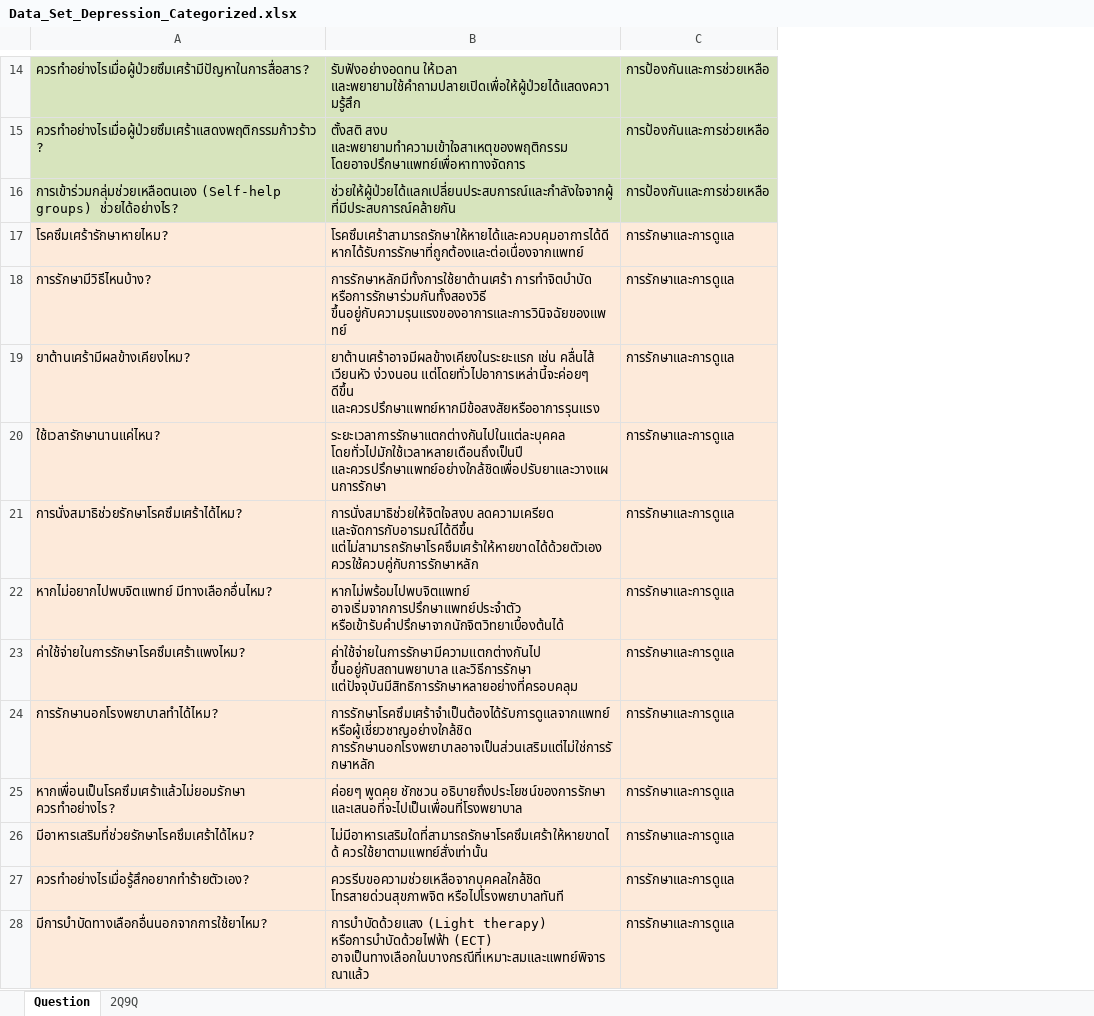
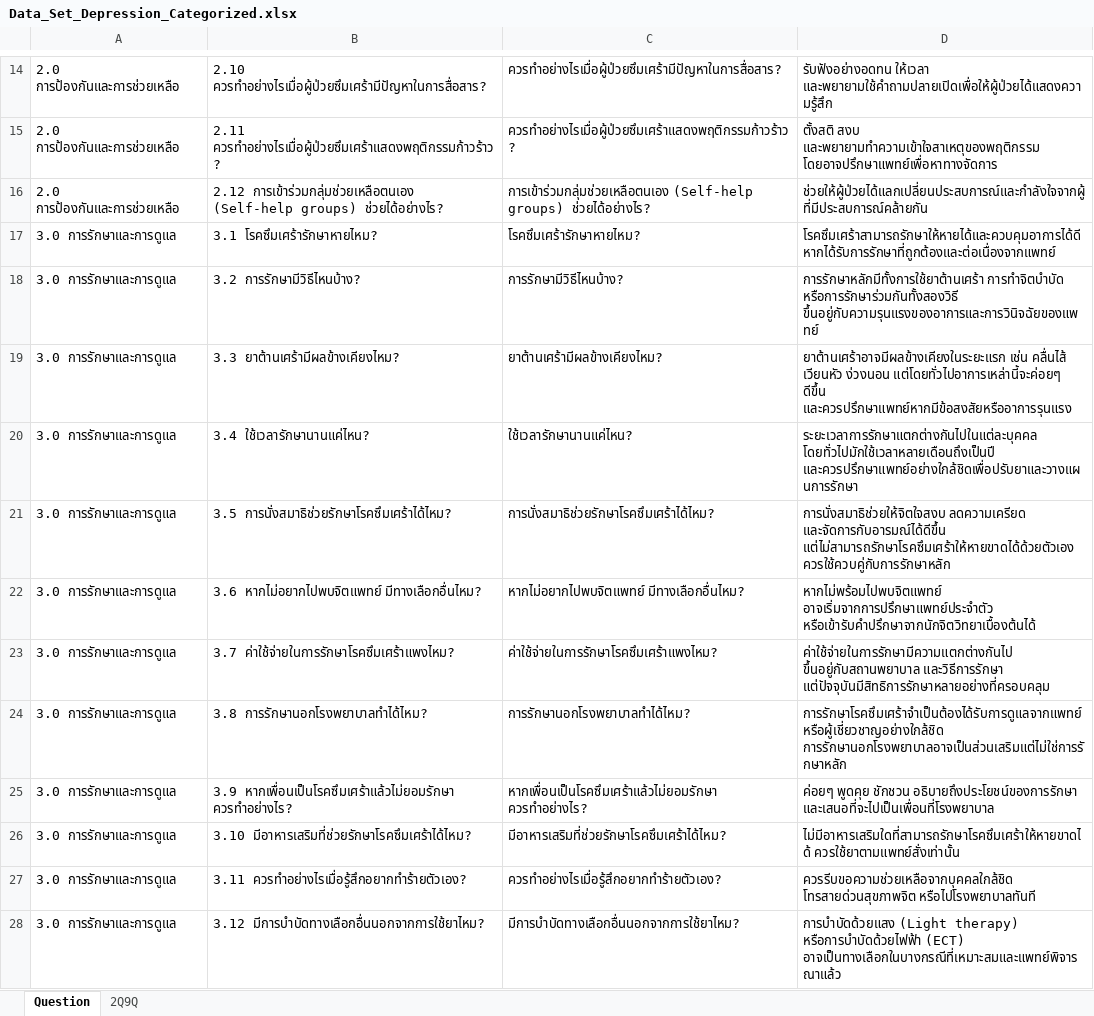
Before and after one commit to toyozaza01/NewChatbotDepression, an Excel workbook: Data_Set_Depression_Categorized.xlsx, sheet Question, drawn as a sheet; only a part is shown, gaps mark what is left out; values as stored, in another font and other column widths than the file's, no borders; removed rows and columns are numbered as before the commit, all else as after; the diff covers the shown part only; the diff names each change by its address in the sheet, - before the commit and + after, or states it on an @@ line.

Commit message:
DataSet Update

```diff
--- a/Data_Set_Depression_Categorized.xlsx (sheet Question)
+++ b/Data_Set_Depression_Categorized.xlsx (sheet Question)
+column A, rows 14-28: 2.0 การป้องกันและการช่วยเหลือ | 2.0 การป้องกันและการช่วยเหลือ | 2.0 การป้องกันและการช่วยเหลือ | 3.0 การรักษาและการดูแล | 3.0 การรักษาและการดูแล | 3.0 การรักษาและการดูแล | 3.0 การรักษาและการดูแล | 3.0 การรักษาและการดูแล | 3.0 การรักษาและการดูแล | 3.0 การรักษาและการดูแล | 3.0 การรักษาและการดูแล | 3.0 การรักษาและการดูแล | 3.0 การรักษาและการดูแล | 3.0 การรักษาและการดูแล | 3.0 การรักษาและการดูแล
+column B, rows 14-28: 2.10 ควรทำอย่างไรเมื่อผู้ป่วยซึมเศร้ามีปัญหาในการสื่อสาร? | 2.11 ควรทำอย่างไรเมื่อผู้ป่วยซึมเศร้าแสดงพฤติกรรมก้าวร้าว? | 2.12 การเข้าร่วมกลุ่มช่วยเหลือตนเอง (Self-help groups) ช่วยได้อย่างไร? | 3.1 โรคซึมเศร้ารักษาหายไหม? | 3.2 การรักษามีวิธีไหนบ้าง? | 3.3 ยาต้านเศร้ามีผลข้างเคียงไหม? | 3.4 ใช้เวลารักษานานแค่ไหน? | 3.5 การนั่งสมาธิช่วยรักษาโรคซึมเศร้าได้ไหม? | 3.6 หากไม่อยากไปพบจิตแพทย์ มีทางเลือกอื่นไหม? | 3.7 ค่าใช้จ่ายในการรักษาโรคซึมเศร้าแพงไหม? | 3.8 การรักษานอกโรงพยาบาลทำได้ไหม? | 3.9 หากเพื่อนเป็นโรคซึมเศร้าแล้วไม่ยอมรักษา ควรทำอย่างไร? | 3.10 มีอาหารเสริมที่ช่วยรักษาโรคซึมเศร้าได้ไหม? | 3.11 ควรทำอย่างไรเมื่อรู้สึกอยากทำร้ายตัวเอง? | 3.12 มีการบำบัดทางเลือกอื่นนอกจากการใช้ยาไหม?
-column C, rows 14-28: การป้องกันและการช่วยเหลือ | การป้องกันและการช่วยเหลือ | การป้องกันและการช่วยเหลือ | การรักษาและการดูแล | การรักษาและการดูแล | การรักษาและการดูแล | การรักษาและการดูแล | การรักษาและการดูแล | การรักษาและการดูแล | การรักษาและการดูแล | การรักษาและการดูแล | การรักษาและการดูแล | การรักษาและการดูแล | การรักษาและการดูแล | การรักษาและการดูแล
-C14:D16 fill: #D7E4BD
+C14:D16 fill: none
-C17:D28 fill: #FDEADA
+C17:D28 fill: none
```
Also changed, not shown: 1 added row, 1 removed row and cell formats elsewhere in this sheet, 3 other files.
